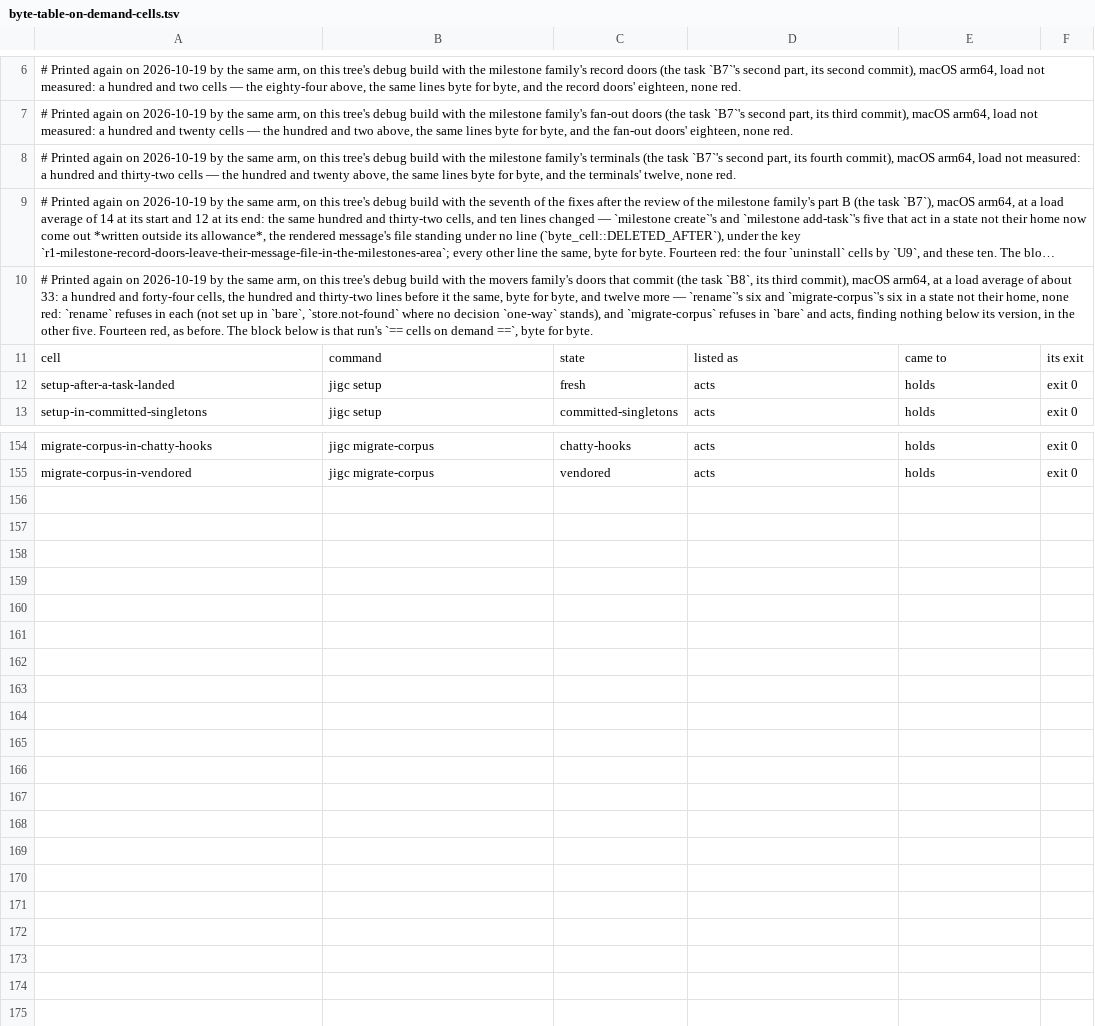
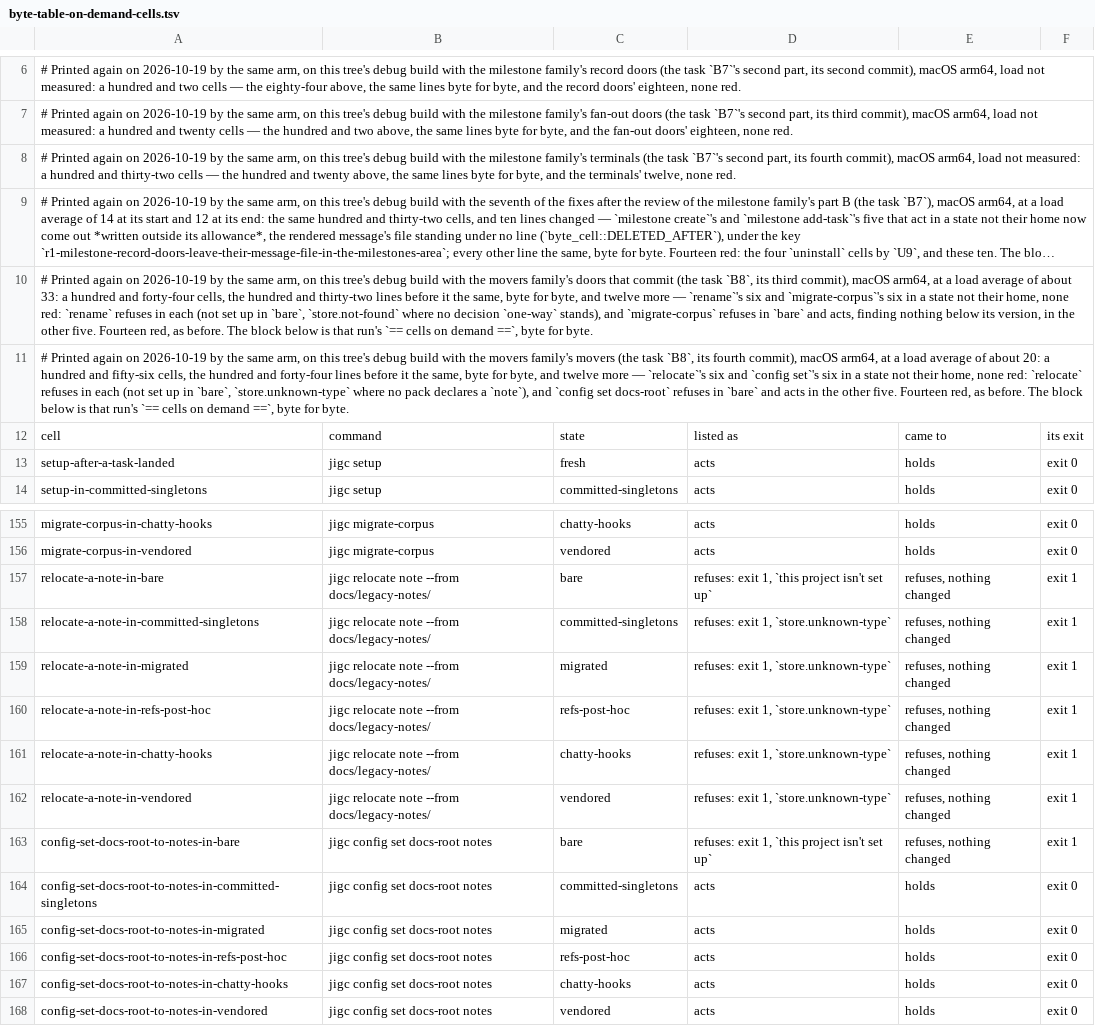
Before and after one commit to gherrink/jigc, a TSV file: completions/artifacts/M55/stabilization-build/reshape/byte-table-on-demand-cells.tsv, drawn as a sheet; only a part is shown, gaps mark what is left out; long unchanged cells end in …; the diff names each change by its address in the sheet, - before the commit and + after, or states it on an @@ line.

```diff
--- a/completions/artifacts/M55/stabilization-build/reshape/byte-table-on-demand-cells.tsv
+++ b/completions/artifacts/M55/stabilization-build/reshape/byte-table-on-demand-cells.tsv
+row 11: # Printed again on 2026-10-19 by the same arm, on this tree's debug build with the movers family's movers (the task `B8`, its fourth commit), macOS arm64, at a load average of about 20: a hundred and fifty-six cells, the hundred and forty-four lines before it the same, byte for byte, and twelve more — `relocate`'s six and `config set`'s six in a state not their home, none red: `relocate` refuses in each (not set up in `bare`, `store.unknown-type` where no pack declares a `note`), and `config set docs-root` refuses in `bare` and acts in the other five. Fourteen red, as before. The block below is that run's `== cells on demand ==`, byte for byte.
+row 157: relocate-a-note-in-bare | jigc relocate note --from docs/legacy-notes/ | bare | refuses: exit 1, `this project isn't set up` | refuses, nothing changed | exit 1
+row 158: relocate-a-note-in-committed-singletons | jigc relocate note --from docs/legacy-notes/ | committed-singletons | refuses: exit 1, `store.unknown-type` | refuses, nothing changed | exit 1
+row 159: relocate-a-note-in-migrated | jigc relocate note --from docs/legacy-notes/ | migrated | refuses: exit 1, `store.unknown-type` | refuses, nothing changed | exit 1
+row 160: relocate-a-note-in-refs-post-hoc | jigc relocate note --from docs/legacy-notes/ | refs-post-hoc | refuses: exit 1, `store.unknown-type` | refuses, nothing changed | exit 1
+row 161: relocate-a-note-in-chatty-hooks | jigc relocate note --from docs/legacy-notes/ | chatty-hooks | refuses: exit 1, `store.unknown-type` | refuses, nothing changed | exit 1
+row 162: relocate-a-note-in-vendored | jigc relocate note --from docs/legacy-notes/ | vendored | refuses: exit 1, `store.unknown-type` | refuses, nothing changed | exit 1
+row 163: config-set-docs-root-to-notes-in-bare | jigc config set docs-root notes | bare | refuses: exit 1, `this project isn't set up` | refuses, nothing changed | exit 1
+row 164: config-set-docs-root-to-notes-in-committed-singletons | jigc config set docs-root notes | committed-singletons | acts | holds | exit 0
+row 165: config-set-docs-root-to-notes-in-migrated | jigc config set docs-root notes | migrated | acts | holds | exit 0
+row 166: config-set-docs-root-to-notes-in-refs-post-hoc | jigc config set docs-root notes | refs-post-hoc | acts | holds | exit 0
+row 167: config-set-docs-root-to-notes-in-chatty-hooks | jigc config set docs-root notes | chatty-hooks | acts | holds | exit 0
+row 168: config-set-docs-root-to-notes-in-vendored | jigc config set docs-root notes | vendored | acts | holds | exit 0
```
Also changed, not shown: 8 other files.
